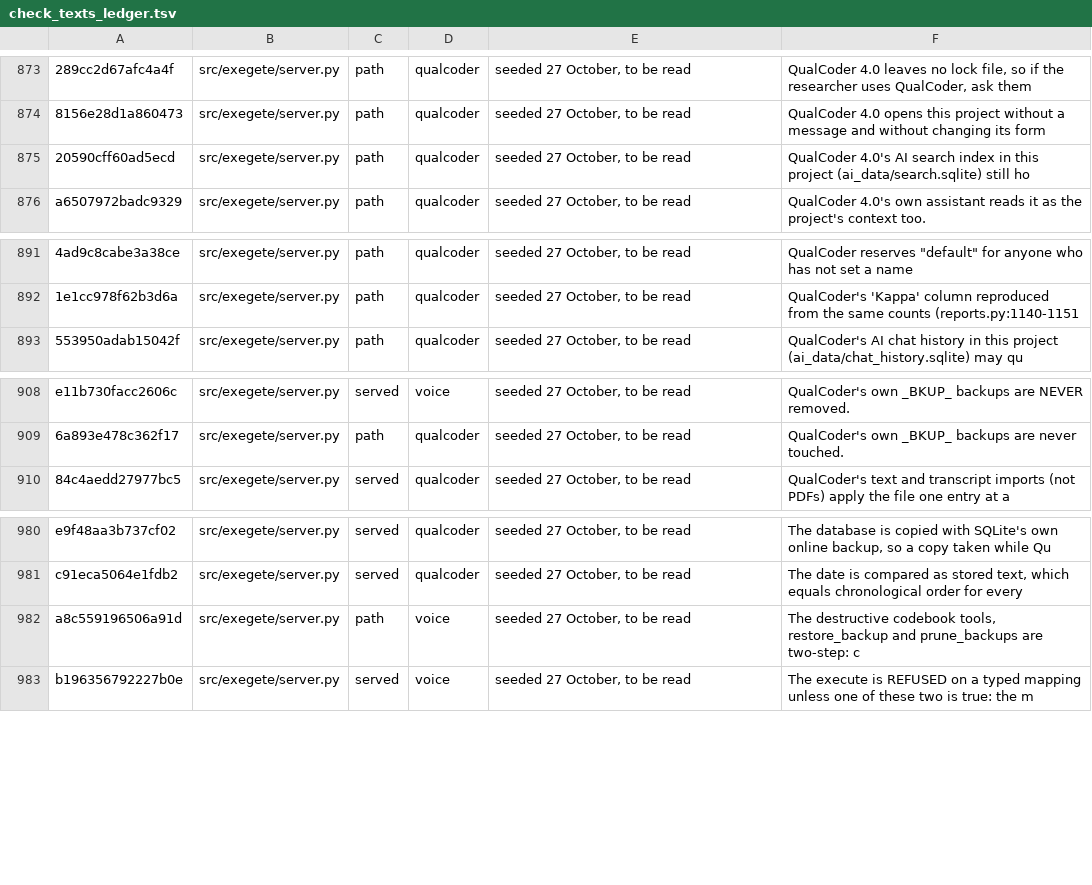
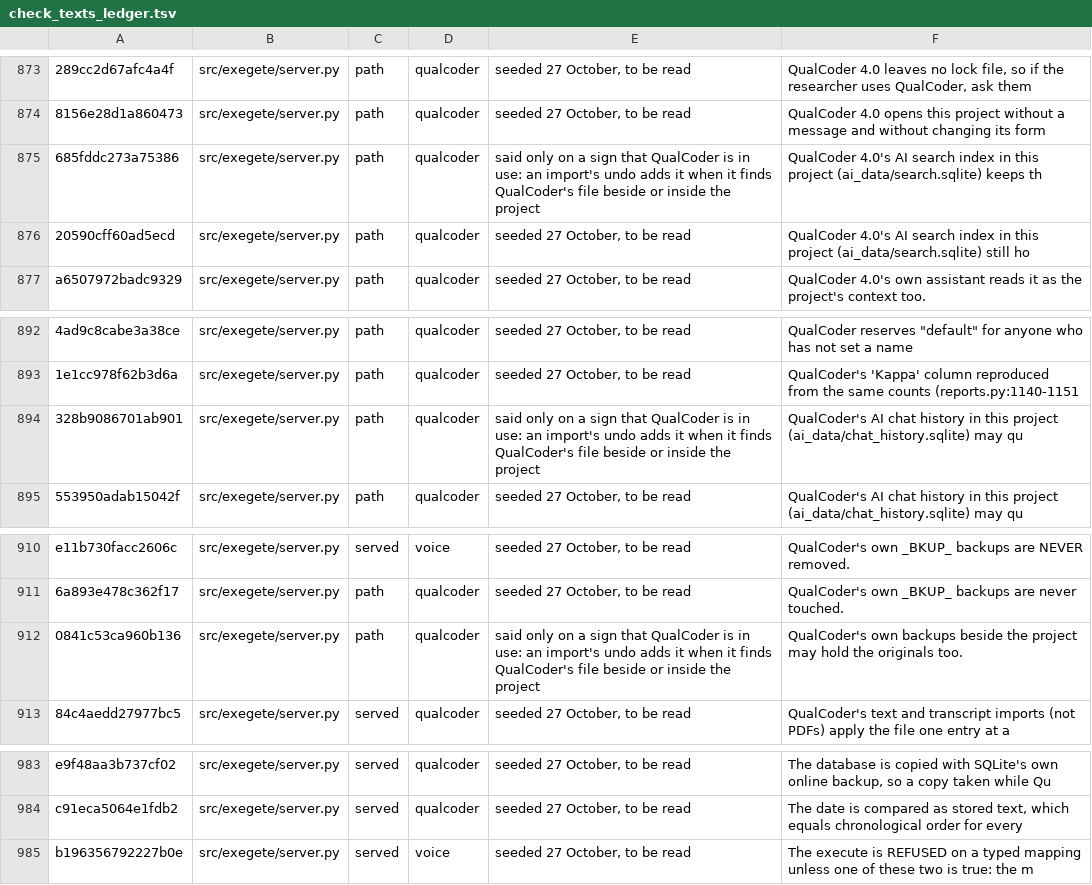
Before and after one commit to nicotem/exegete, a TSV file: scripts/check_texts_ledger.tsv, drawn as a sheet; only a part is shown, gaps mark what is left out; removed rows and columns are numbered as before the commit, all else as after; the diff names each change by its address in the sheet, - before the commit and + after, or states it on an @@ line.

```diff
--- a/scripts/check_texts_ledger.tsv
+++ b/scripts/check_texts_ledger.tsv
+row 875: 685fddc273a75386 | src/exegete/server.py | path | qualcoder | said only on a sign that QualCoder is in use: an import's undo adds it when it finds QualCoder's file beside or inside the project | QualCoder 4.0's AI search index in this project (ai_data/search.sqlite) keeps th
+row 894: 328b9086701ab901 | src/exegete/server.py | path | qualcoder | said only on a sign that QualCoder is in use: an import's undo adds it when it finds QualCoder's file beside or inside the project | QualCoder's AI chat history in this project (ai_data/chat_history.sqlite) may qu
+row 912: 0841c53ca960b136 | src/exegete/server.py | path | qualcoder | said only on a sign that QualCoder is in use: an import's undo adds it when it finds QualCoder's file beside or inside the project | QualCoder's own backups beside the project may hold the originals too.
-row 982: a8c559196506a91d | src/exegete/server.py | path | voice | seeded 27 October, to be read | The destructive codebook tools, restore_backup and prune_backups are two-step: c
```
Also changed, not shown: 1 other file.
